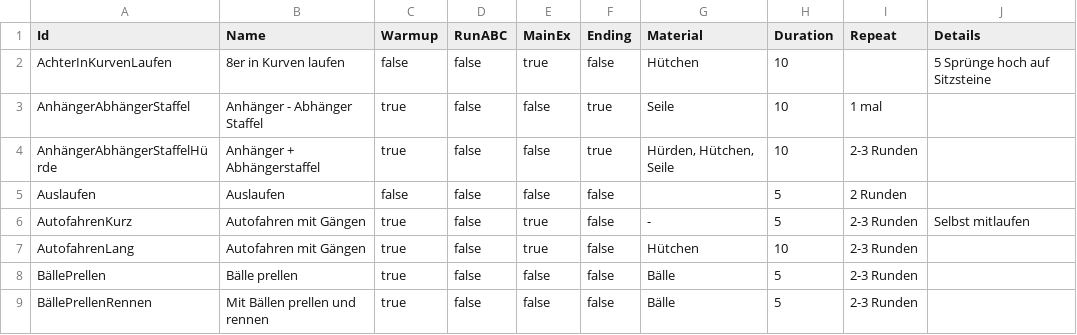
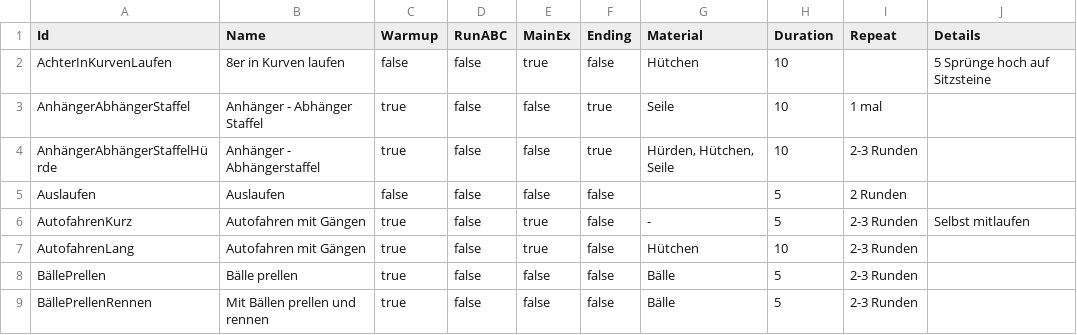
Before and after one commit to marpeter/la-training-planner, a CSV file: docs/data/Exercises.csv, drawn as a sheet; only a part is shown.

```diff
--- a/docs/data/Exercises.csv
+++ b/docs/data/Exercises.csv
@@ -3,3 +3,3 @@ AchterInKurvenLaufen;8er in Kurven laufen;false;false;true;false;Hütchen;10;;5
 AnhängerAbhängerStaffel;Anhänger - Abhänger Staffel;true;false;false;true;Seile;10;1 mal;
-AnhängerAbhängerStaffelHürde;Anhänger + Abhängerstaffel;true;false;false;true;Hürden, Hütchen, Seile;10;2-3 Runden;
+AnhängerAbhängerStaffelHürde;Anhänger - Abhängerstaffel;true;false;false;true;Hürden, Hütchen, Seile;10;2-3 Runden;
 Auslaufen;Auslaufen;false;false;false;false;;5;2 Runden;
```
Also changed, not shown: 1 other file.
